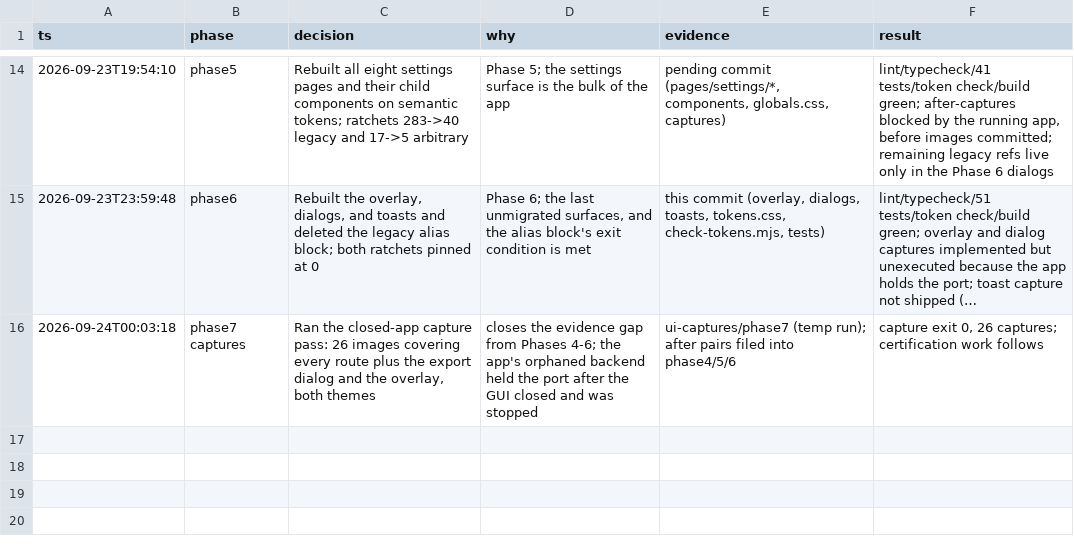
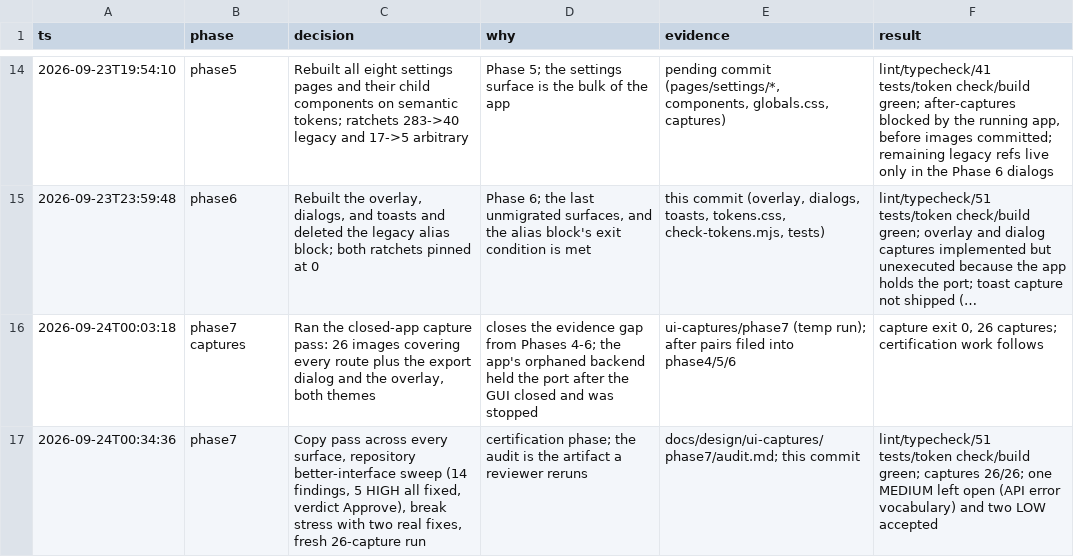
Before and after one commit to bitgineer/Speakeasy, a TSV file: docs/design/2026-09-23-ui-overhaul.decisions.tsv, drawn as a sheet; only a part is shown, gaps mark what is left out; long unchanged cells end in ….

Commit message:
feat: copy pass, interface audit fixes, and state-stress fixes
Plain sentence-case copy across every surface, every HIGH finding from the repository better-interface sweep fixed (About table collision, option focus, banner contrast, unbroken text, 200% zoom clipping) plus six MEDIUMs, and the two real breakages from state stress fixed at the source. Error toasts now persist until dismissed. Fresh 26-capture run verifies the result in both themes.

```diff
--- a/docs/design/2026-09-23-ui-overhaul.decisions.tsv
+++ b/docs/design/2026-09-23-ui-overhaul.decisions.tsv
@@ -16 +16,2 @@ ts	phase	decision	why	evidence	result
 2026-09-24T00:03:18	phase7 captures	Ran the closed-app capture pass: 26 images covering every route plus the export dialog and the overlay, both themes	closes the evidence gap from Phases 4-6; the app's orphaned backend held the port after the GUI closed and was stopped	ui-captures/phase7 (temp run); after pairs filed into phase4/5/6	capture exit 0, 26 captures; certification work follows
+2026-09-24T00:34:36	phase7	Copy pass across every surface, repository better-interface sweep (14 findings, 5 HIGH all fixed, verdict Approve), break stress with two real fixes, fresh 26-capture run	certification phase; the audit is the artifact a reviewer reruns	docs/design/ui-captures/phase7/audit.md; this commit	lint/typecheck/51 tests/token check/build green; captures 26/26; one MEDIUM left open (API error vocabulary) and two LOW accepted
```
Also changed, not shown: 57 other files.
